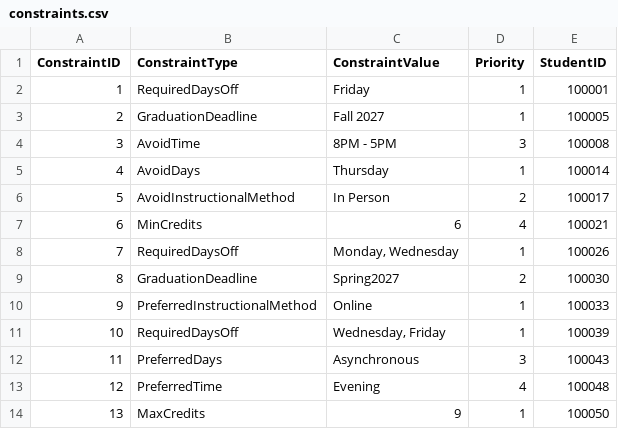
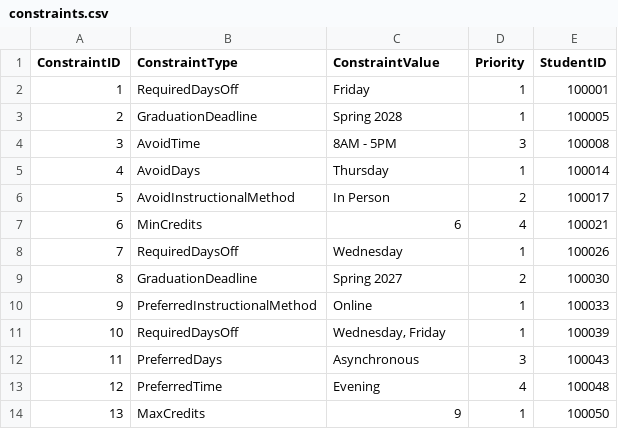
Before and after one commit to htmw/CS691-Summer2026-Team1, a CSV file: database/NoSQL DynamoDB/Exported.items/constraints.csv, drawn as a sheet.

Commit message:
Update constraints.csv

```diff
--- a/database/NoSQL DynamoDB/Exported.items/constraints.csv
+++ b/database/NoSQL DynamoDB/Exported.items/constraints.csv
@@ -2,4 +2,4 @@ ConstraintID,ConstraintType,ConstraintValue,Priority,StudentID
 1,RequiredDaysOff,Friday,1,100001
-2,GraduationDeadline,Fall 2027,1,100005
-3,AvoidTime,8PM - 5PM,3,100008
+2,GraduationDeadline,Spring 2028,1,100005
+3,AvoidTime,8AM - 5PM,3,100008
 4,AvoidDays,Thursday,1,100014
@@ -7,4 +7,4 @@ ConstraintID,ConstraintType,ConstraintValue,Priority,StudentID
 6,MinCredits,6,4,100021
-7,RequiredDaysOff,"Monday, Wednesday",1,100026
-8,GraduationDeadline,Spring2027,2,100030
+7,RequiredDaysOff,Wednesday,1,100026
+8,GraduationDeadline,Spring 2027,2,100030
 9,PreferredInstructionalMethod,Online,1,100033
```
